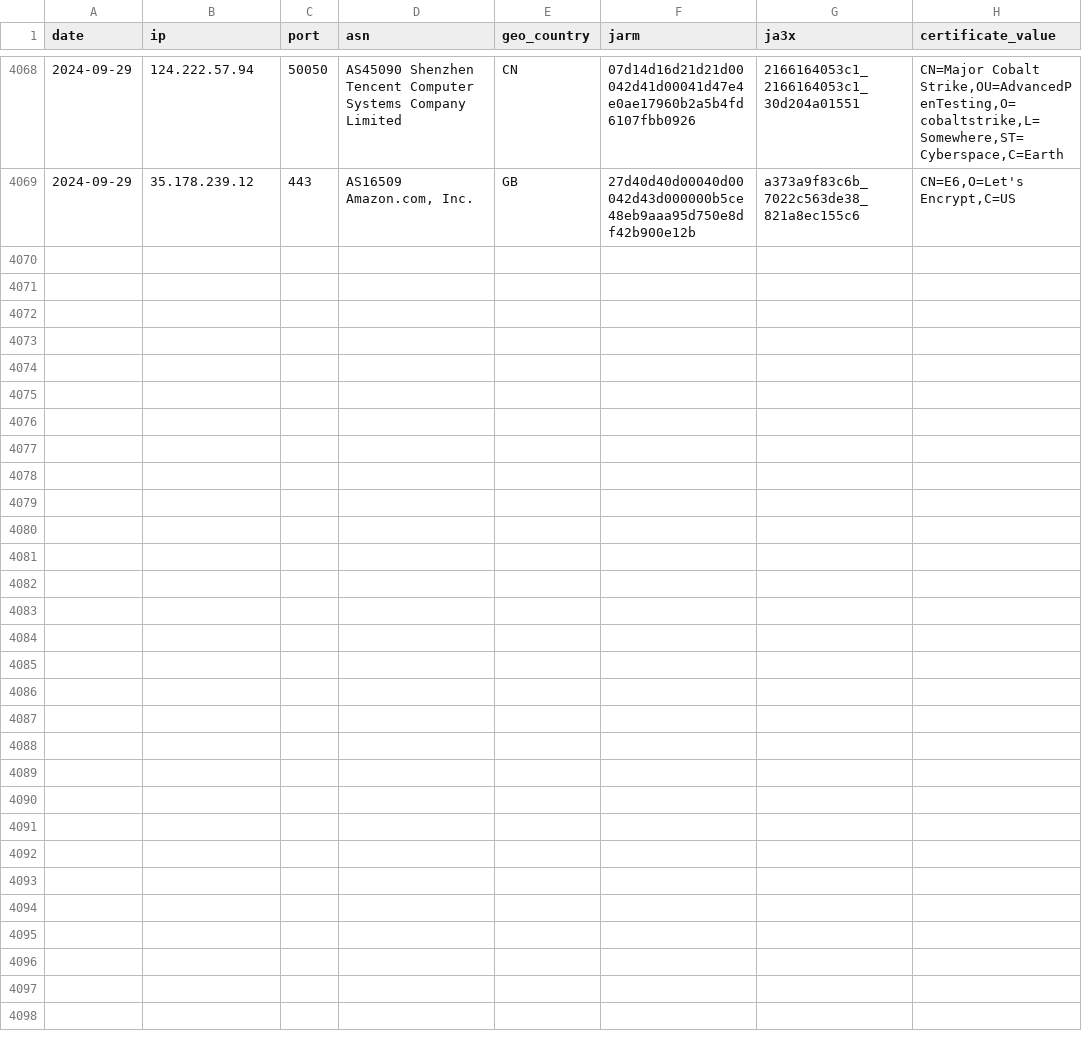
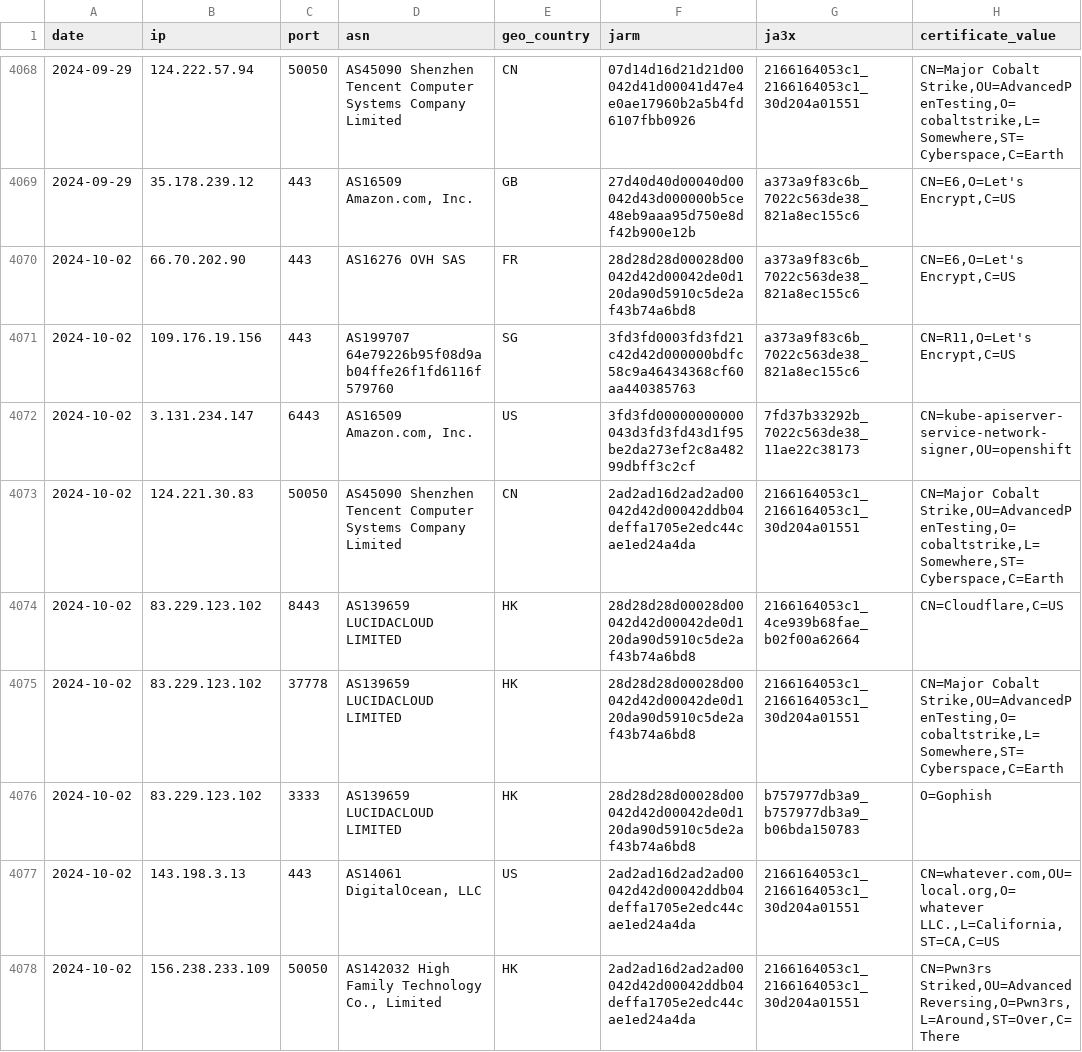
Before and after one commit to brunomarx/cs-hunter, a CSV file: data/driftnet_results.csv, drawn as a sheet; only a part is shown, gaps mark what is left out; the diff names each change by its address in the sheet, - before the commit and + after, or states it on an @@ line.

```diff
--- a/data/driftnet_results.csv
+++ b/data/driftnet_results.csv
+row 4070: 2024-10-02 | 66.70.202.90 | 443 | AS16276 OVH SAS | FR | 28d28d28d00028d00042d42d00042de0d120da90d5910c5de2af43b74a6bd8 | a373a9f83c6b_7022c563de38_821a8ec155c6 | CN=E6,O=Let's Encrypt,C=US
+row 4071: 2024-10-02 | 109.176.19.156 | 443 | AS199707 64e79226b95f08d9ab04ffe26f1fd6116f579760 | SG | 3fd3fd0003fd3fd21c42d42d000000bdfc58c9a46434368cf60aa440385763 | a373a9f83c6b_7022c563de38_821a8ec155c6 | CN=R11,O=Let's Encrypt,C=US
+row 4072: 2024-10-02 | 3.131.234.147 | 6443 | AS16509 Amazon.com, Inc. | US | 3fd3fd00000000000043d3fd3fd43d1f95be2da273ef2c8a48299dbff3c2cf | 7fd37b33292b_7022c563de38_11ae22c38173 | CN=kube-apiserver-service-network-signer,OU=openshift
+row 4073: 2024-10-02 | 124.221.30.83 | 50050 | AS45090 Shenzhen Tencent Computer Systems Company Limited | CN | 2ad2ad16d2ad2ad00042d42d00042ddb04deffa1705e2edc44cae1ed24a4da | 2166164053c1_2166164053c1_30d204a01551 | CN=Major Cobalt Strike,OU=AdvancedPenTesting,O=cobaltstrike,L=Somewhere,ST=Cyberspace,C=Earth
+row 4074: 2024-10-02 | 83.229.123.102 | 8443 | AS139659 LUCIDACLOUD LIMITED | HK | 28d28d28d00028d00042d42d00042de0d120da90d5910c5de2af43b74a6bd8 | 2166164053c1_4ce939b68fae_b02f00a62664 | CN=Cloudflare,C=US
+row 4075: 2024-10-02 | 83.229.123.102 | 37778 | AS139659 LUCIDACLOUD LIMITED | HK | 28d28d28d00028d00042d42d00042de0d120da90d5910c5de2af43b74a6bd8 | 2166164053c1_2166164053c1_30d204a01551 | CN=Major Cobalt Strike,OU=AdvancedPenTesting,O=cobaltstrike,L=Somewhere,ST=Cyberspace,C=Earth
+row 4076: 2024-10-02 | 83.229.123.102 | 3333 | AS139659 LUCIDACLOUD LIMITED | HK | 28d28d28d00028d00042d42d00042de0d120da90d5910c5de2af43b74a6bd8 | b757977db3a9_b757977db3a9_b06bda150783 | O=Gophish
+row 4077: 2024-10-02 | 143.198.3.13 | 443 | AS14061 DigitalOcean, LLC | US | 2ad2ad16d2ad2ad00042d42d00042ddb04deffa1705e2edc44cae1ed24a4da | 2166164053c1_2166164053c1_30d204a01551 | CN=whatever.com,OU=local.org,O=whatever LLC.,L=California,ST=CA,C=US
+row 4078: 2024-10-02 | 156.238.233.109 | 50050 | AS142032 High Family Technology Co., Limited | HK | 2ad2ad16d2ad2ad00042d42d00042ddb04deffa1705e2edc44cae1ed24a4da | 2166164053c1_2166164053c1_30d204a01551 | CN=Pwn3rs Striked,OU=AdvancedReversing,O=Pwn3rs,L=Around,ST=Over,C=There
```
Also changed, not shown: data/ja3s.csv, 7 other files.
